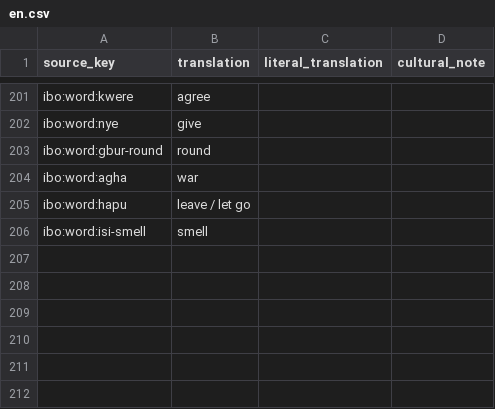
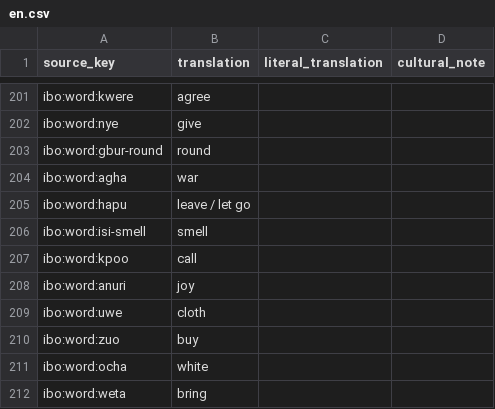
Before and after one commit to Mcelekwachi/jale, a CSV file: content/ibo/translations/en.csv, drawn as a sheet; only a part is shown, gaps mark what is left out; the diff names each change by its address in the sheet, - before the commit and + after, or states it on an @@ line.

```diff
--- a/content/ibo/translations/en.csv
+++ b/content/ibo/translations/en.csv
+row 207: ibo:word:kpoo | call
+row 208: ibo:word:anuri | joy
+row 209: ibo:word:uwe | cloth
+row 210: ibo:word:zuo | buy
+row 211: ibo:word:ocha | white
+row 212: ibo:word:weta | bring
```
Also changed, not shown: content/ibo/words.csv, 4 other files.
